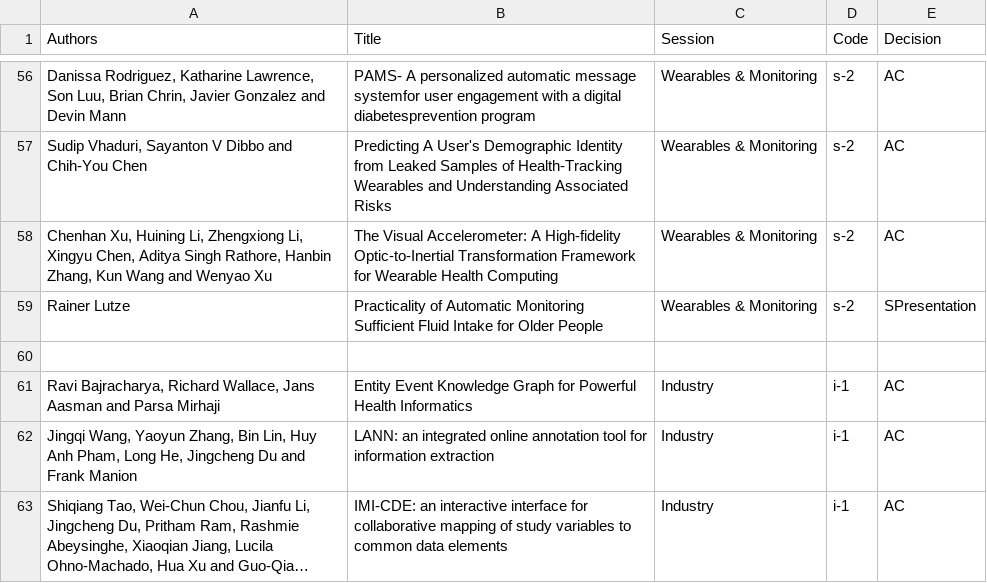
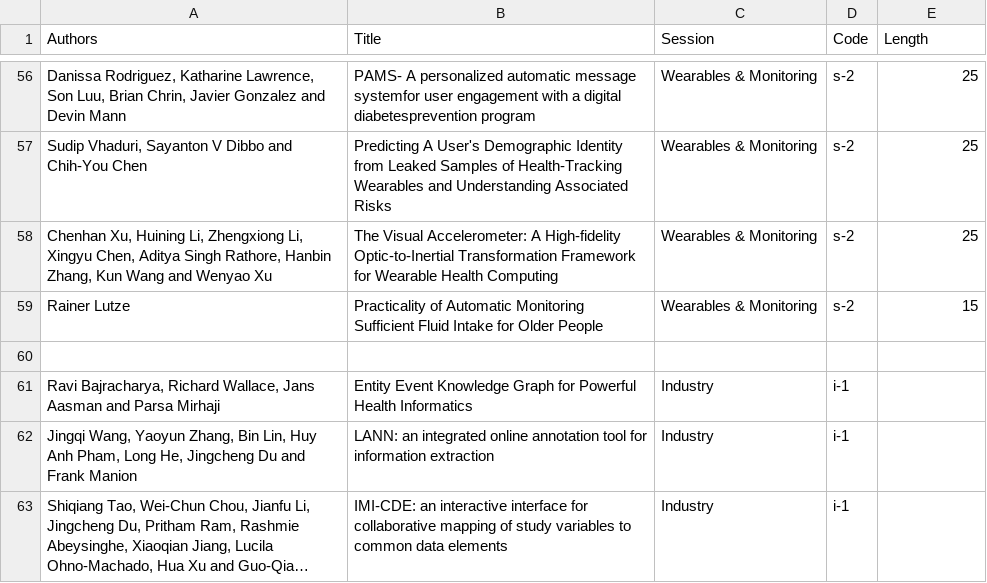
Before and after one commit to ieeeichi2024/ieeeichi2024.github.io, a CSV file: presentations.csv, drawn as a sheet; only a part is shown, gaps mark what is left out; long unchanged cells end in …; the diff covers the shown part only; the diff names each change by its address in the sheet, - before the commit and + after, or states it on an @@ line.

```diff
--- a/presentations.csv
+++ b/presentations.csv
-E1: Decision
+E1: Length
-E56:E58 (Length): AC
+E56:E58 (Length): 25
-E59 (Length): SPresentation
+E59 (Length): 15
-E61:E63 (Length): AC
+E61:E63 (Length): (empty)
```
Also changed, not shown: 52 edited cells elsewhere in this file, 4 other files.
